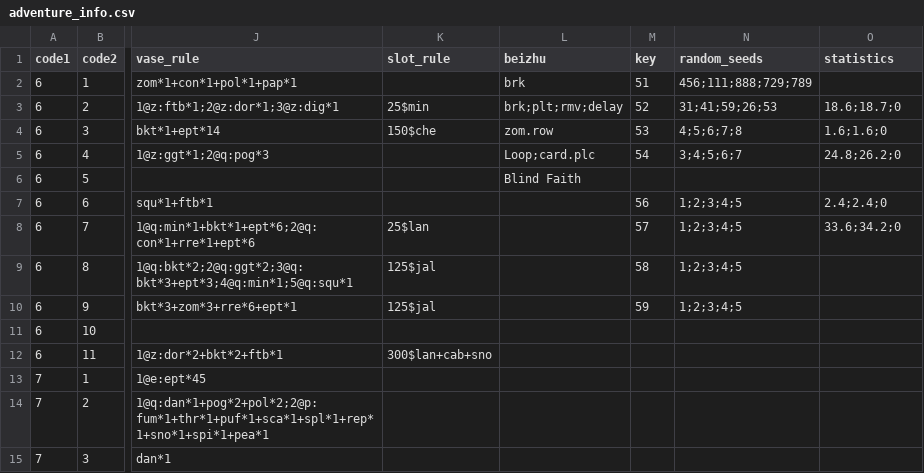
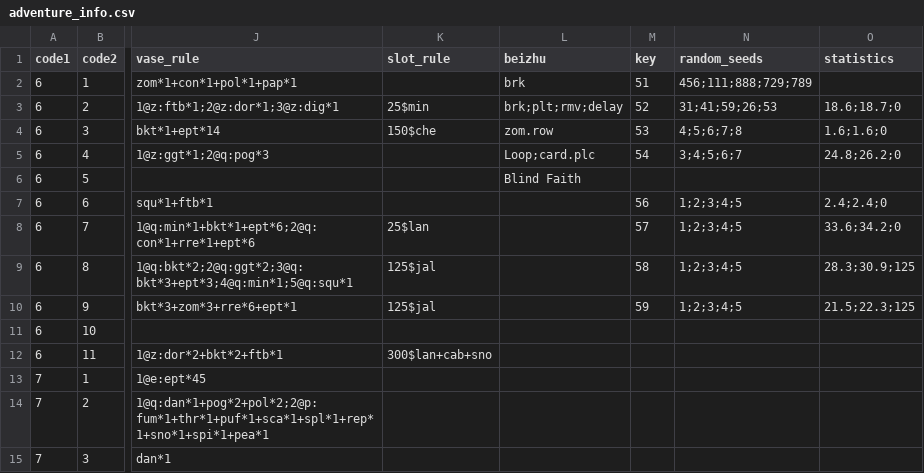
Before and after one commit to windbell0711/Vatrix, a CSV file: Properties/adventure_info.csv, drawn as a sheet; only a part is shown, gaps mark what is left out; the diff names each change by its address in the sheet, - before the commit and + after, or states it on an @@ line.

Commit message:
refactor. 关卡初始化移入C++
- 新增 PvzpLib/VxLevelInit 直接解析 adventure_info.csv（罐子/场景/卡槽/随机种子/统计），洗牌改用 mt19937，世界6布局换新一版
- 删除 src/python/vx_init_lvl.py 及 VxScript.cpp 的 Python 桥接
- MakeNewBoard 建新板前先停脚本 worker，避免关卡初始化与脚本并发
- 修复脚本停止：异步中断每次停止仅注入一次，驱动脚本对中断免疫
- vb 库 Zombie 增加 v 属性（mVelX）

```diff
--- a/Properties/adventure_info.csv
+++ b/Properties/adventure_info.csv
-O9 (statistics): (empty)
+O9 (statistics): 28.3;30.9;125
-O10 (statistics): (empty)
+O10 (statistics): 21.5;22.3;125
```
Also changed, not shown: 11 other files.
